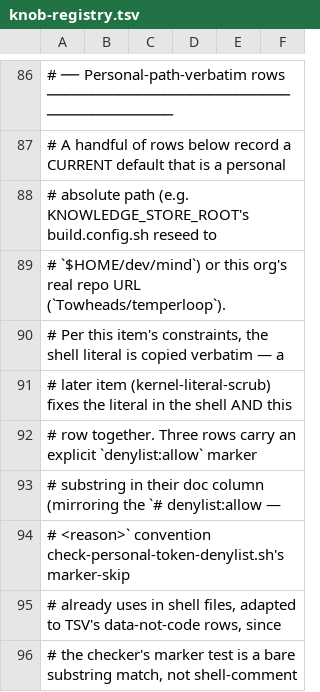
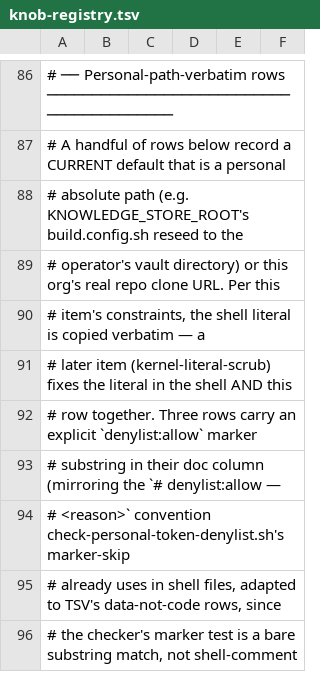
Before and after one commit to Towheads/temperloop, a TSV file: workflows/scripts/config/knob-registry.tsv, drawn as a sheet; only a part is shown, gaps mark what is left out.

Commit message:
fix(kernel): reword knob-registry.tsv header to stop repeating denylist literals
The header prose illustrating the personal-path-verbatim convention spelled
out the literal Towheads/temperloop URL and $HOME/dev/mind path directly,
tripping both check-personal-token-denylist.sh (whole-file scan) and
check-pr-leak-guard.sh (diff-scoped scan) with no denylist:allow marker on
that line — the marker only covers the three legitimate data rows. Reworded
to describe the situation without repeating the exact matched substrings;
the literals remain, correctly marked, in the data rows themselves.

```diff
--- a/workflows/scripts/config/knob-registry.tsv
+++ b/workflows/scripts/config/knob-registry.tsv
@@ -87,5 +87,5 @@
 # A handful of rows below record a CURRENT default that is a personal
-# absolute path (e.g. KNOWLEDGE_STORE_ROOT's build.config.sh reseed to
-# `$HOME/dev/mind`) or this org's real repo URL (`Towheads/temperloop`).
-# Per this item's constraints, the shell literal is copied verbatim — a
+# absolute path (e.g. KNOWLEDGE_STORE_ROOT's build.config.sh reseed to the
+# operator's vault directory) or this org's real repo clone URL. Per this
+# item's constraints, the shell literal is copied verbatim — a
 # later item (kernel-literal-scrub) fixes the literal in the shell AND this
```
